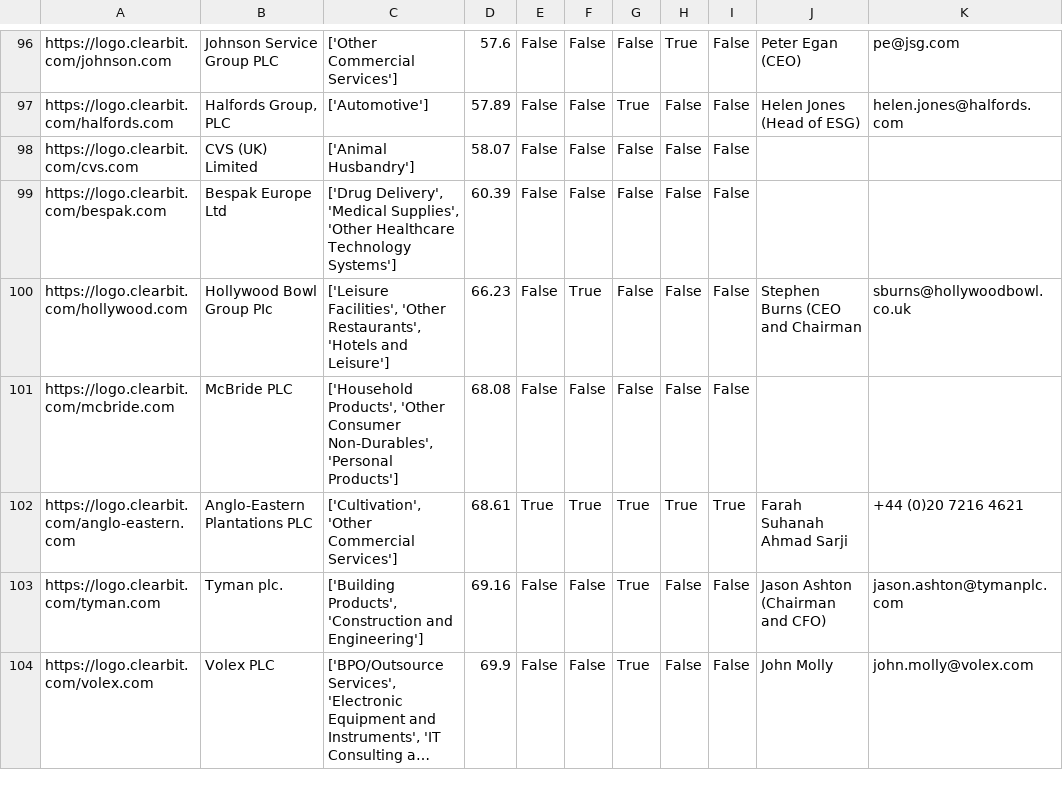
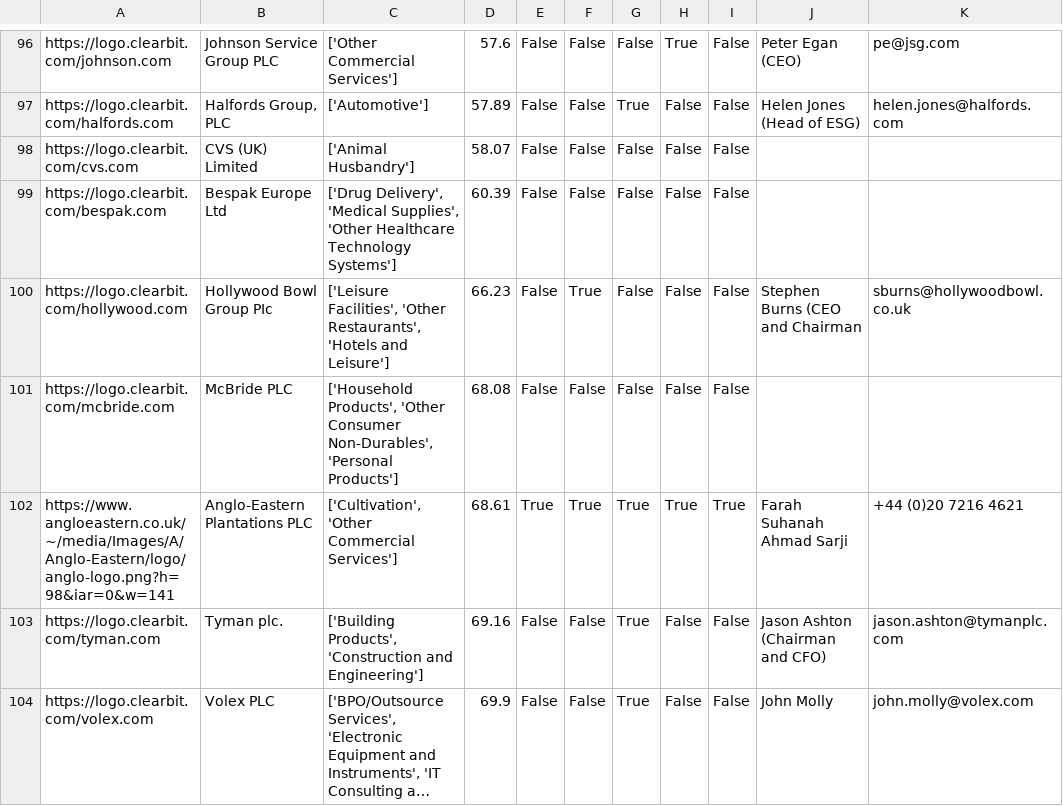
Before and after one commit to johannesaschoff/cs_demonstration, a CSV file: dataframe_corporates_with_logos.csv, drawn as a sheet; only a part is shown, gaps mark what is left out; long unchanged cells end in …; the diff names each change by its address in the sheet, - before the commit and + after, or states it on an @@ line.

Commit message:
Update dataframe_corporates_with_logos.csv

```diff
--- a/dataframe_corporates_with_logos.csv
+++ b/dataframe_corporates_with_logos.csv
-A102: https://logo.clearbit.com/anglo-eastern.com
+A102: https://www.angloeastern.co.uk/~/media/Images/A/Anglo-Eastern/logo/anglo-logo.png?h=98&iar=0&w=141
```
